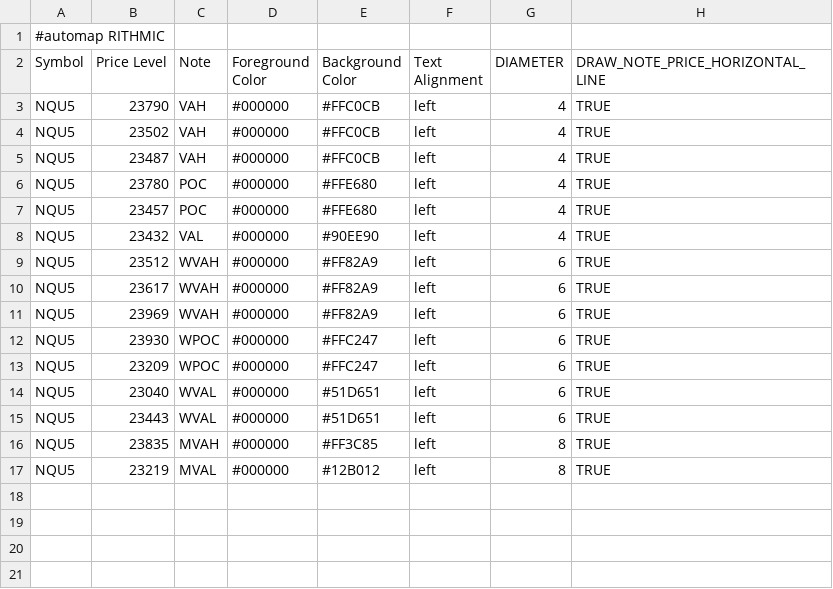
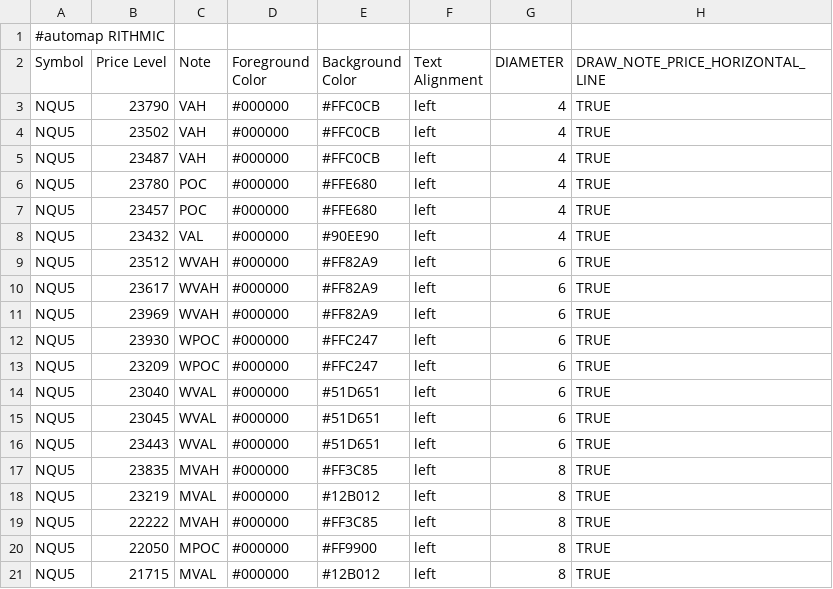
Before and after one commit to Ghostz-Of-Moar/bookmap_CLoudNotes, a CSV file: NQ_VAPOC_LEVELS.csv, drawn as a sheet.

Commit message:
Add new WVAL 23045 and monthly levels (MVAH 22222, MPOC 22050, MVAL 21715) to NQ and MNQ files.

```diff
--- a/NQ_VAPOC_LEVELS.csv
+++ b/NQ_VAPOC_LEVELS.csv
@@ -14,2 +14,3 @@ NQU5,23209,WPOC,#000000,#FFC247,left,6,TRUE
 NQU5,23040,WVAL,#000000,#51D651,left,6,TRUE
+NQU5,23045,WVAL,#000000,#51D651,left,6,TRUE
 NQU5,23443,WVAL,#000000,#51D651,left,6,TRUE
@@ -17 +18,4 @@ NQU5,23835,MVAH,#000000,#FF3C85,left,8,TRUE
 NQU5,23219,MVAL,#000000,#12B012,left,8,TRUE
+NQU5,22222,MVAH,#000000,#FF3C85,left,8,TRUE
+NQU5,22050,MPOC,#000000,#FF9900,left,8,TRUE
+NQU5,21715,MVAL,#000000,#12B012,left,8,TRUE
```
